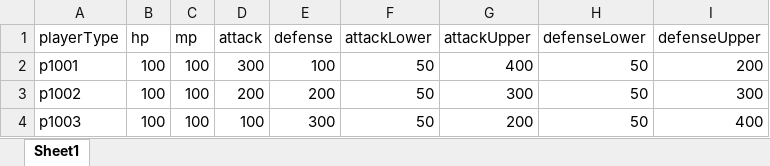
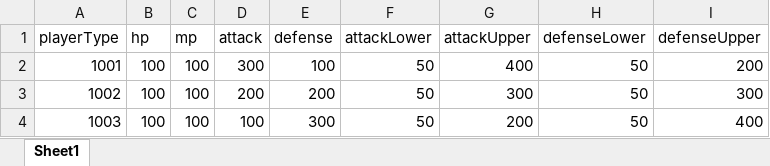
Before and after one commit to JunahW/gamedemo, an Excel workbook: src/main/resources/resource/BaseAttributeResource.xlsx, sheet Sheet1, drawn as a sheet; values as stored, in another font and other column widths than the file's, no borders; the diff names each change by its address in the sheet, - before the commit and + after, or states it on an @@ line.

```diff
--- a/src/main/resources/resource/BaseAttributeResource.xlsx (sheet Sheet1)
+++ b/src/main/resources/resource/BaseAttributeResource.xlsx (sheet Sheet1)
-A2 (playerType): p1001
+A2 (playerType): 1001
-A3 (playerType): p1002
+A3 (playerType): 1002
-A4 (playerType): p1003
+A4 (playerType): 1003
```
Also changed, not shown: src/main/resources/resource/EquipAttrResource.xlsx, src/main/resources/resource/EquipEnhanceResource.xlsx, 39 other files.
